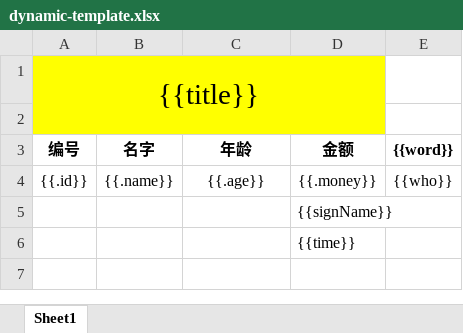
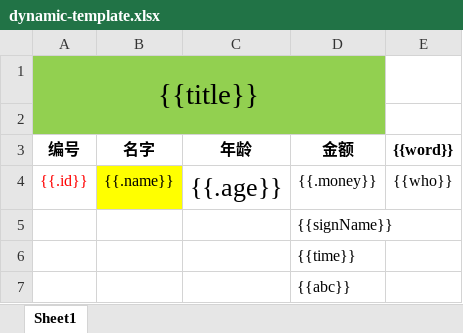
Before and after one commit to nhjclxc/excel-test, an Excel workbook: src/main/resources/dynamic-template.xlsx, sheet Sheet1, drawn as a sheet; values as stored, in another font and other column widths than the file's, no borders; the diff names each change by its address in the sheet, - before the commit and + after, or states it on an @@ line.

```diff
--- a/src/main/resources/dynamic-template.xlsx (sheet Sheet1)
+++ b/src/main/resources/dynamic-template.xlsx (sheet Sheet1)
-A1:D2 fill: #FFFF00
+A1:D2 fill: #92D050
-A4 text colour: black
+A4 text colour: #FF0000
-B4 fill: none
+B4 fill: #FFFF00
@@ C4 text size: larger @@
+row 7:  |  |  | {{abc}}
```
Also changed, not shown: 14 other files.
